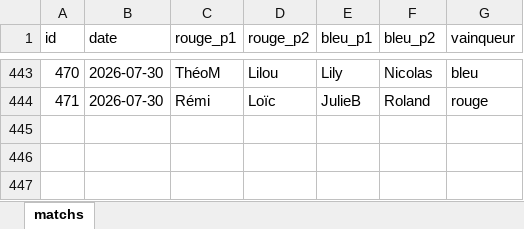
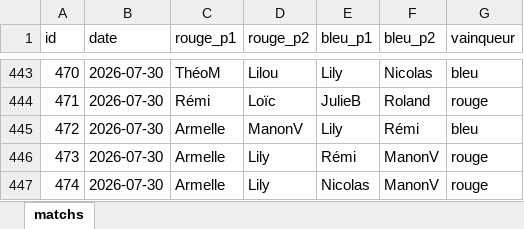
Before and after one commit to CBGP-activities/Foosball, an Excel workbook: data/matchs.xlsx, sheet matchs, drawn as a sheet; only a part is shown, gaps mark what is left out; values as stored, in another font and other column widths than the file's, no borders; the diff names each change by its address in the sheet, - before the commit and + after, or states it on an @@ line.

```diff
--- a/data/matchs.xlsx (sheet matchs)
+++ b/data/matchs.xlsx (sheet matchs)
+row 445: 472 | 2026-07-30 | Armelle | ManonV | Lily | Rémi | bleu
+row 446: 473 | 2026-07-30 | Armelle | Lily | Rémi | ManonV | rouge
+row 447: 474 | 2026-07-30 | Armelle | Lily | Nicolas | ManonV | rouge
```
Also changed, not shown: 13 other files.
